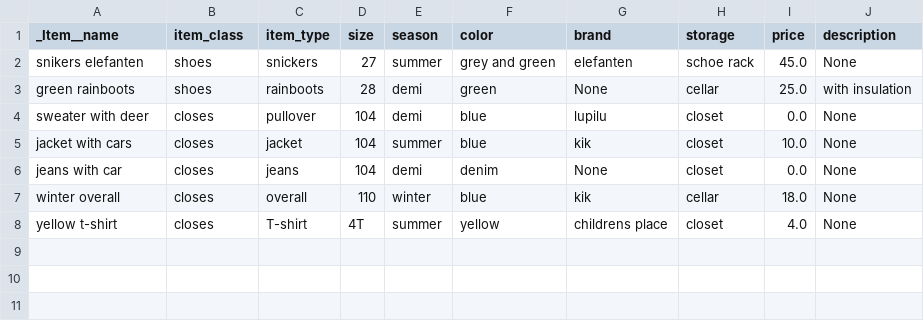
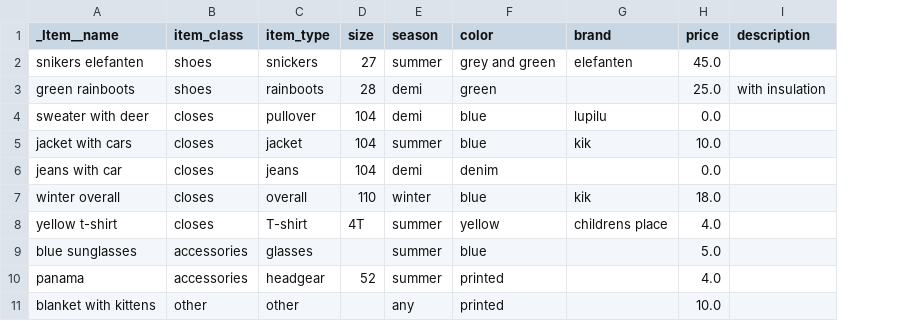
Before and after one commit to AnettaKo/MainProject_Kozhukhova, a CSV file: wardrobe.csv, drawn as a sheet; removed rows and columns are numbered as before the commit, all else as after; the diff names each change by its address in the sheet, - before the commit and + after, or states it on an @@ line.

```diff
--- a/wardrobe.csv
+++ b/wardrobe.csv
-column H (storage), rows 2-8: schoe rack | cellar | closet | closet | closet | cellar | closet
-I2 (description): None
+I2 (description): (empty)
-G3 (brand): None
+G3 (brand): (empty)
-I4:I8 (description): None
+I4:I8 (description): (empty)
-G6 (brand): None
+G6 (brand): (empty)
+row 9: blue sunglasses | accessories | glasses |  | summer | blue |  | 5.0
+row 10: panama | accessories | headgear | 52 | summer | printed |  | 4.0
+row 11: blanket with kittens | other | other |  | any | printed |  | 10.0
```
Also changed, not shown: 7 other files.
